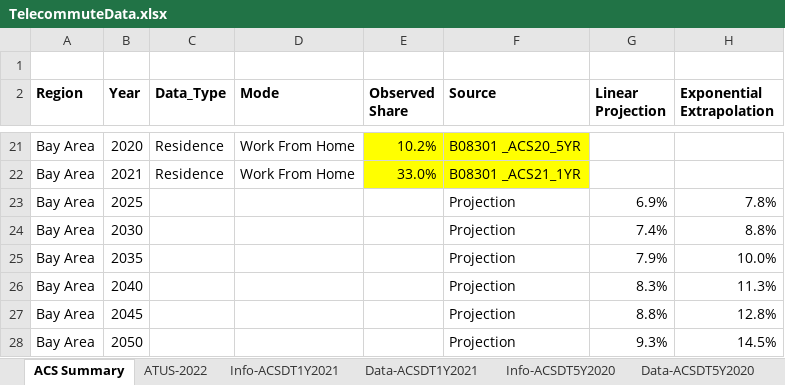
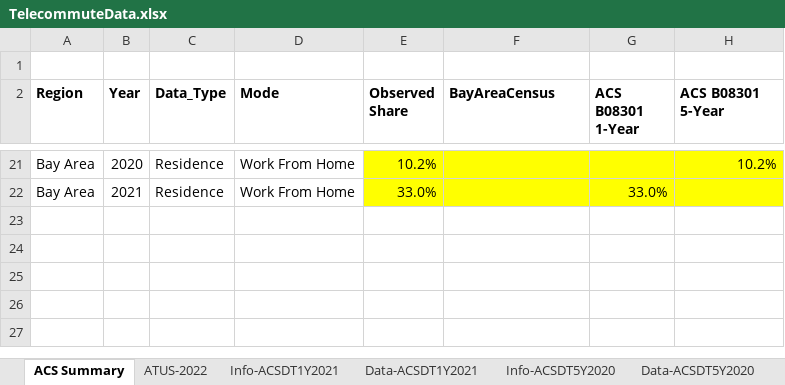
Before and after one commit to BayAreaMetro/travel-model-one, an Excel workbook: utilities/telecommute/TelecommuteData.xlsx, sheet ACS Summary, drawn as a sheet; only a part is shown, gaps mark what is left out; values as stored, in another font and other column widths than the file's, no borders; charts and pictures not drawn; the diff covers the shown part only; the diff names each change by its address in the sheet, - before the commit and + after, or states it on an @@ line.

```diff
--- a/utilities/telecommute/TelecommuteData.xlsx (sheet ACS Summary)
+++ b/utilities/telecommute/TelecommuteData.xlsx (sheet ACS Summary)
-F2: Source
+F2: BayAreaCensus
-G2: Linear Projection
+G2: ACS B08301 1-Year
-H2: Exponential Extrapolation
+H2: ACS B08301 5-Year
-F21 (BayAreaCensus): B08301 _ACS20_5YR
+F21 (BayAreaCensus): (empty)
-G21:H22 fill: none
+G21:H22 fill: #FFFF00
-H21 (ACS B08301 5-Year): (empty)
+H21 (ACS B08301 5-Year): 10.2%
-F22 (BayAreaCensus): B08301 _ACS21_1YR
+F22 (BayAreaCensus): (empty)
-G22 (ACS B08301 1-Year): (empty)
+G22 (ACS B08301 1-Year): 33.0%
-row 23: Bay Area | 2025 |  |  |  | Projection | 6.9% | 7.8%
-row 24: Bay Area | 2030 |  |  |  | Projection | 7.4% | 8.8%
-row 25: Bay Area | 2035 |  |  |  | Projection | 7.9% | 10.0%
-row 26: Bay Area | 2040 |  |  |  | Projection | 8.3% | 11.3%
-row 27: Bay Area | 2045 |  |  |  | Projection | 8.8% | 12.8%
-row 28: Bay Area | 2050 |  |  |  | Projection | 9.3% | 14.5%
```
Also changed, not shown: 32 edited cells elsewhere in this sheet, formulas that keep their value, charts or pictures.
